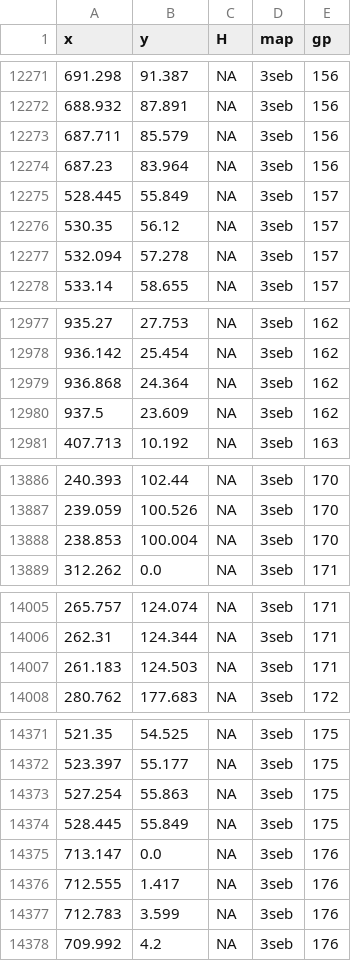
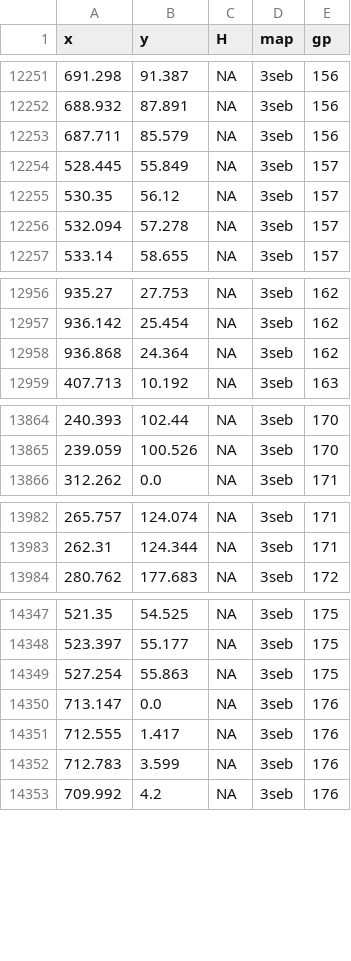
Before and after one commit to kinsonpoon/CUHK, a CSV file: GIS-FYP/svg/ICL3seb_proj.csv, drawn as a sheet; only a part is shown, gaps mark what is left out; the diff covers the shown part only.

```diff
--- a/GIS-FYP/svg/ICL3seb_proj.csv
+++ b/GIS-FYP/svg/ICL3seb_proj.csv
@@ -12273,3 +12253,2 @@ x,y,H,map,gp
 687.711,85.579,NA,3seb,156
-687.23,83.964,NA,3seb,156
 528.445,55.849,NA,3seb,157
@@ -12979,3 +12958,2 @@ x,y,H,map,gp
 936.868,24.364,NA,3seb,162
-937.5,23.609,NA,3seb,162
 407.713,10.192,NA,3seb,163
@@ -13887,3 +13865,2 @@ x,y,H,map,gp
 239.059,100.526,NA,3seb,170
-238.853,100.004,NA,3seb,170
 312.262,0.0,NA,3seb,171
@@ -14006,3 +13983,2 @@ x,y,H,map,gp
 262.31,124.344,NA,3seb,171
-261.183,124.503,NA,3seb,171
 280.762,177.683,NA,3seb,172
@@ -14373,3 +14349,2 @@ x,y,H,map,gp
 527.254,55.863,NA,3seb,175
-528.445,55.849,NA,3seb,175
 713.147,0.0,NA,3seb,176
```
Also changed, not shown: 20 removed rows elsewhere in this file, GIS-FYP/ICL3seb_proj.csv, 13 other files.
